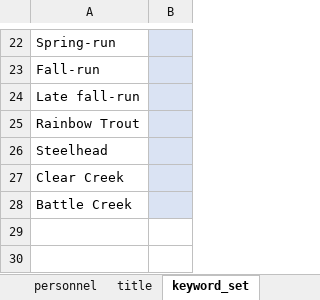
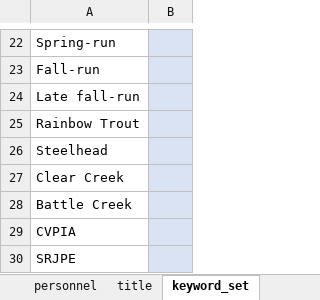
Before and after one commit to FlowWest/edi-battle-clear-rst, an Excel workbook: data-raw/metadata/project-metadata.xlsx, sheet keyword_set, drawn as a sheet; only a part is shown, gaps mark what is left out; values as stored, in another font and other column widths than the file's, no borders; the diff names each change by its address in the sheet, - before the commit and + after, or states it on an @@ line.

```diff
--- a/data-raw/metadata/project-metadata.xlsx (sheet keyword_set)
+++ b/data-raw/metadata/project-metadata.xlsx (sheet keyword_set)
+row 29: CVPIA
+row 30: SRJPE
```
Also changed, not shown: sheet coverage, data-raw/metadata/catch-metadata.xlsx, data-raw/metadata/recapture-metadata.xlsx, 4 other files.
